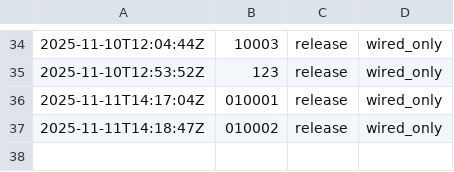
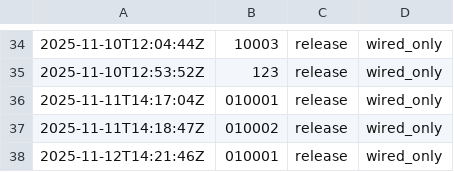
Before and after one commit to dennistrue/main-hub-production, a CSV file: bin/logs/flash_log.csv, drawn as a sheet; only a part is shown, gaps mark what is left out; the diff names each change by its address in the sheet, - before the commit and + after, or states it on an @@ line.

```diff
--- a/bin/logs/flash_log.csv
+++ b/bin/logs/flash_log.csv
+row 38: 2025-11-12T14:21:46Z | 010001 | release | wired_only
```
Also changed, not shown: 2 other files.
